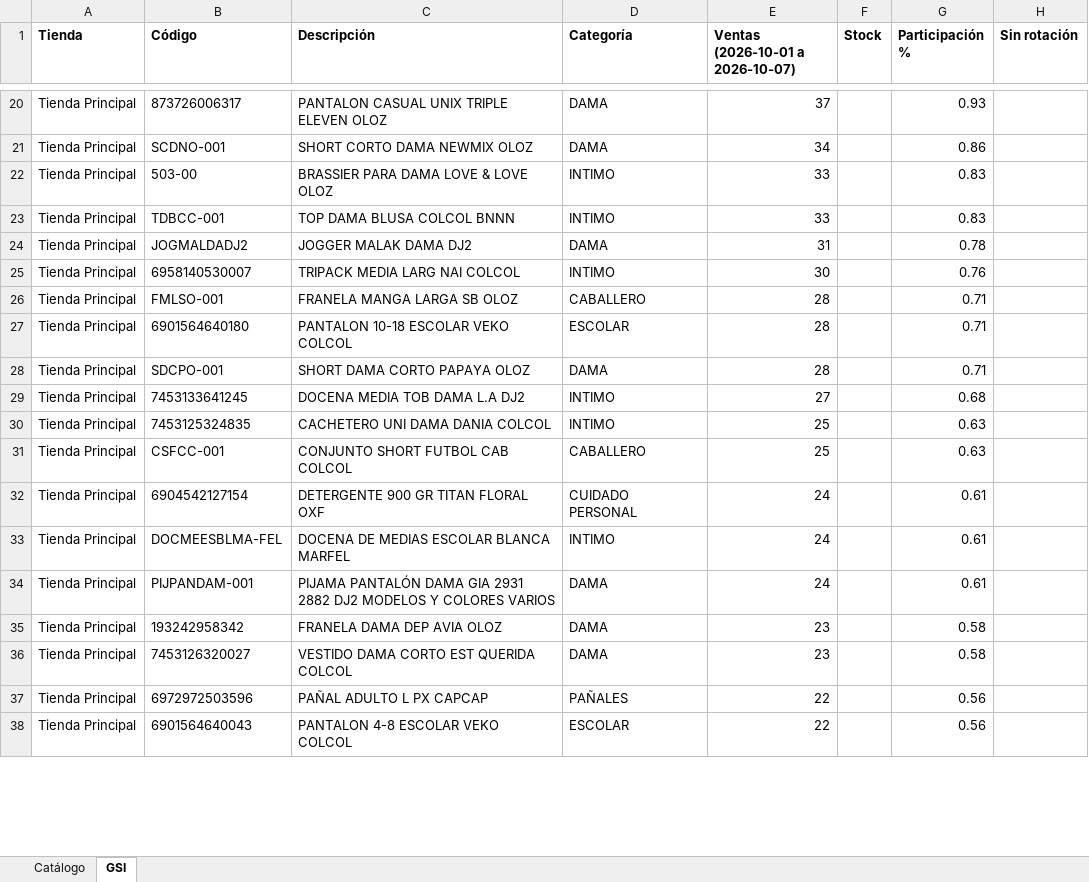
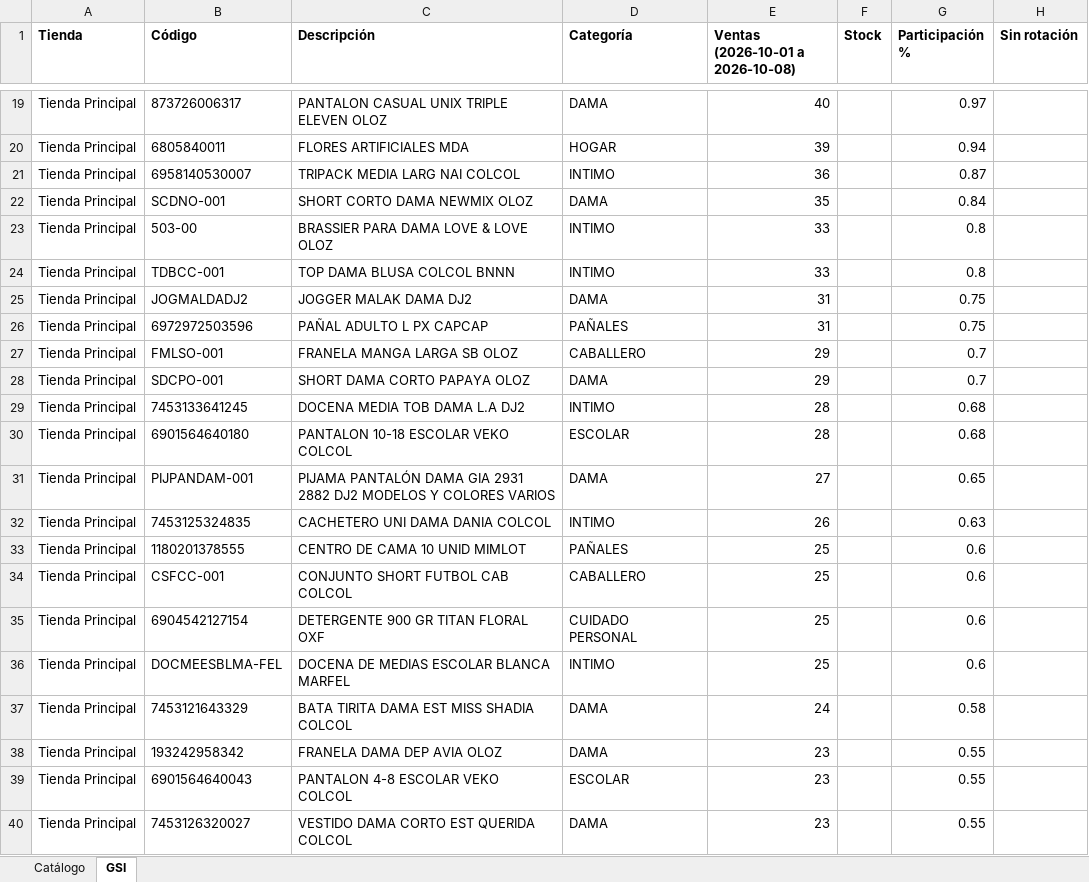
Before and after one commit to Anyer32/nexo-respaldo, an Excel workbook: respaldo-nexo.xlsx, sheet GSI, drawn as a sheet; only a part is shown, gaps mark what is left out; values as stored, in another font and other column widths than the file's, no borders; removed rows and columns are numbered as before the commit, all else as after; the diff covers the shown part only; the diff names each change by its address in the sheet, - before the commit and + after, or states it on an @@ line.

```diff
--- a/respaldo-nexo.xlsx (sheet GSI)
+++ b/respaldo-nexo.xlsx (sheet GSI)
-E1: Ventas (2026-10-01 a 2026-10-07)
+E1: Ventas (2026-10-01 a 2026-10-08)
-E19 (Ventas (2026-10-01 a 2026-10-08)): 37
+E19 (Ventas (2026-10-01 a 2026-10-08)): 40
-G19 (Participación %): 0.93
+G19 (Participación %): 0.97
+row 20: Tienda Principal | 6805840011 | FLORES ARTIFICIALES MDA | HOGAR | 39 |  | 0.94
+row 21: Tienda Principal | 6958140530007 | TRIPACK MEDIA LARG NAI COLCOL | INTIMO | 36 |  | 0.87
-E22 (Ventas (2026-10-01 a 2026-10-08)): 34
+E22 (Ventas (2026-10-01 a 2026-10-08)): 35
-G22 (Participación %): 0.86
+G22 (Participación %): 0.84
-G23:G24 (Participación %): 0.83
+G23:G24 (Participación %): 0.8
-G25 (Participación %): 0.78
+G25 (Participación %): 0.75
-row 25: Tienda Principal | 6958140530007 | TRIPACK MEDIA LARG NAI COLCOL | INTIMO | 30 |  | 0.76
+row 26: Tienda Principal | 6972972503596 | PAÑAL ADULTO L PX CAPCAP | PAÑALES | 31 |  | 0.75
-E27 (Ventas (2026-10-01 a 2026-10-08)): 28
+E27 (Ventas (2026-10-01 a 2026-10-08)): 29
-G27 (Participación %): 0.71
+G27 (Participación %): 0.7
-row 27: Tienda Principal | 6901564640180 | PANTALON 10-18 ESCOLAR VEKO COLCOL | ESCOLAR | 28 |  | 0.71
-E28 (Ventas (2026-10-01 a 2026-10-08)): 28
+E28 (Ventas (2026-10-01 a 2026-10-08)): 29
-G28 (Participación %): 0.71
+G28 (Participación %): 0.7
-E29 (Ventas (2026-10-01 a 2026-10-08)): 27
+E29 (Ventas (2026-10-01 a 2026-10-08)): 28
+row 30: Tienda Principal | 6901564640180 | PANTALON 10-18 ESCOLAR VEKO COLCOL | ESCOLAR | 28 |  | 0.68
+row 31: Tienda Principal | PIJPANDAM-001 | PIJAMA PANTALÓN DAMA GIA 2931 2882 DJ2 MODELOS Y COLORES VARIOS | DAMA | 27 |  | 0.65
-E32 (Ventas (2026-10-01 a 2026-10-08)): 25
+E32 (Ventas (2026-10-01 a 2026-10-08)): 26
+row 33: Tienda Principal | 1180201378555 | CENTRO DE CAMA 10 UNID MIMLOT | PAÑALES | 25 |  | 0.6
-G34 (Participación %): 0.63
+G34 (Participación %): 0.6
-E35:E36 (Ventas (2026-10-01 a 2026-10-08)): 24
+E35:E36 (Ventas (2026-10-01 a 2026-10-08)): 25
-G35:G36 (Participación %): 0.61
+G35:G36 (Participación %): 0.6
-B37 (Código): PIJPANDAM-001
+B37 (Código): 7453121643329
-C37 (Descripción): PIJAMA PANTALÓN DAMA GIA 2931 2882 DJ2 MODELOS Y COLORES VARIOS
+C37 (Descripción): BATA TIRITA DAMA EST MISS SHADIA COLCOL
-G37 (Participación %): 0.61
+G37 (Participación %): 0.58
-G38 (Participación %): 0.58
+G38 (Participación %): 0.55
-row 36: Tienda Principal | 7453126320027 | VESTIDO DAMA CORTO EST QUERIDA COLCOL | DAMA | 23 |  | 0.58
-row 37: Tienda Principal | 6972972503596 | PAÑAL ADULTO L PX CAPCAP | PAÑALES | 22 |  | 0.56
-E39 (Ventas (2026-10-01 a 2026-10-08)): 22
+E39 (Ventas (2026-10-01 a 2026-10-08)): 23
-G39 (Participación %): 0.56
+G39 (Participación %): 0.55
+row 40: Tienda Principal | 7453126320027 | VESTIDO DAMA CORTO EST QUERIDA COLCOL | DAMA | 23 |  | 0.55
```
Also changed, not shown: 57 added rows, 60 removed rows, 2 moved rows and 280 edited cells elsewhere in this sheet, sheet Catálogo.
